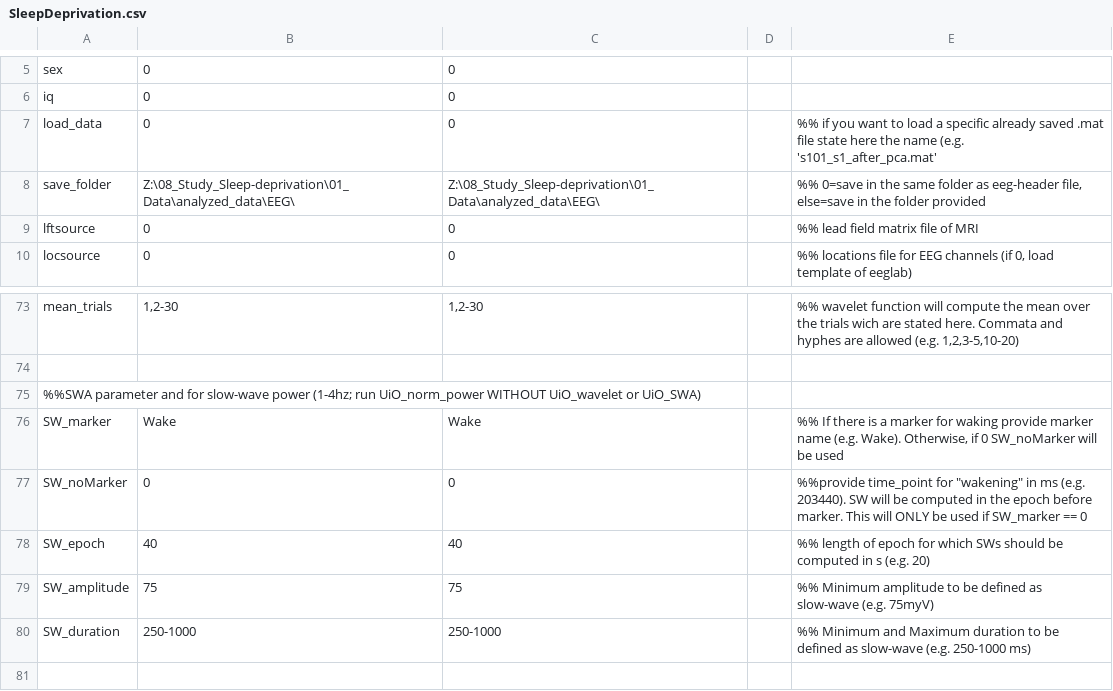
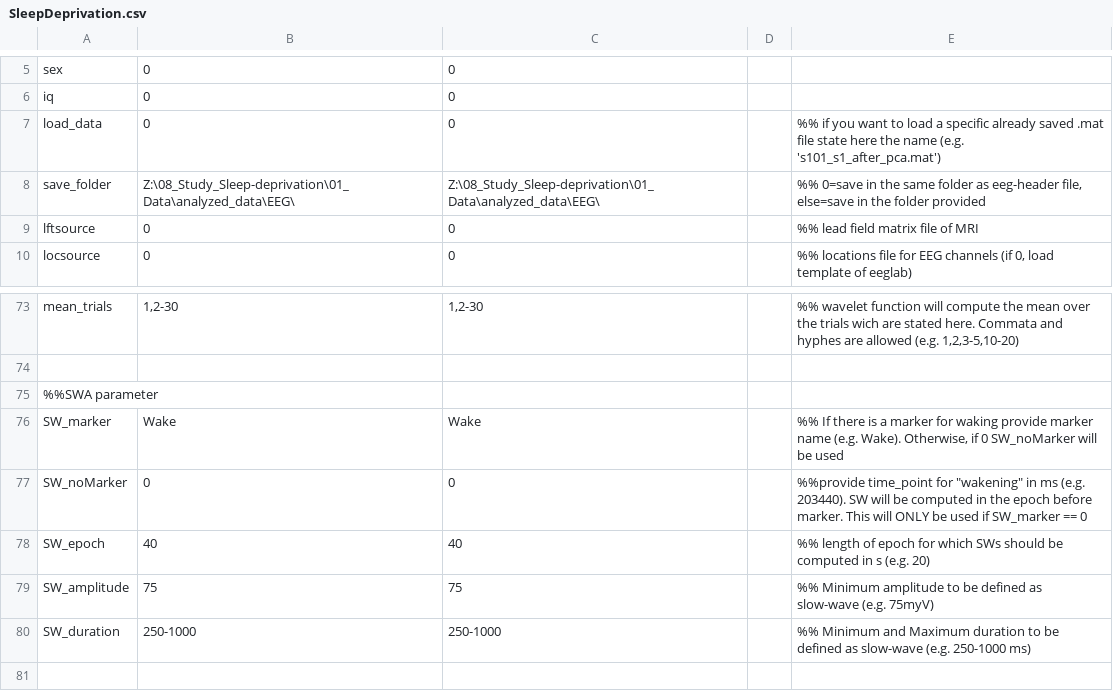
Before and after one commit to benjaminthuerer/UiO_EEG_analysis, a CSV file: private/SleepDeprivation.csv, drawn as a sheet; only a part is shown, gaps mark what is left out.

Commit message:
SW-power calculation

```diff
--- a/private/SleepDeprivation.csv
+++ b/private/SleepDeprivation.csv
@@ -6,3 +6,3 @@ sex;0;0;;
 iq;0;0;;
-load_data;0;0;;%% if you want to load a specific already saved .mat file state here the name (e.g. 's101_s1_after_pca.mat'
+load_data;0;0;;%% if you want to load a specific already saved .mat file state here the name (e.g. 's101_s1_after_pca.mat')
 save_folder;Z:\08_Study_Sleep-deprivation\01_Data\analyzed_data\EEG\;Z:\08_Study_Sleep-deprivation\01_Data\analyzed_data\EEG\;;%% 0=save in the same folder as eeg-header file, else=save in the folder provided
@@ -76,3 +76,3 @@ mean_trials;1,2-30;1,2-30;;%% wavelet function will compute the mean over the tr
 ;;;;
-"%%SWA parameter and for slow-wave power (1-4hz; run UiO_norm_power WITHOUT UiO_wavelet or UiO_SWA)";;;;
+%%SWA parameter;;;;
 SW_marker;Wake;Wake;;%% If there is a marker for waking provide marker name (e.g. Wake). Otherwise, if 0 SW_noMarker will be used
```
Also changed, not shown: 7 other files.
